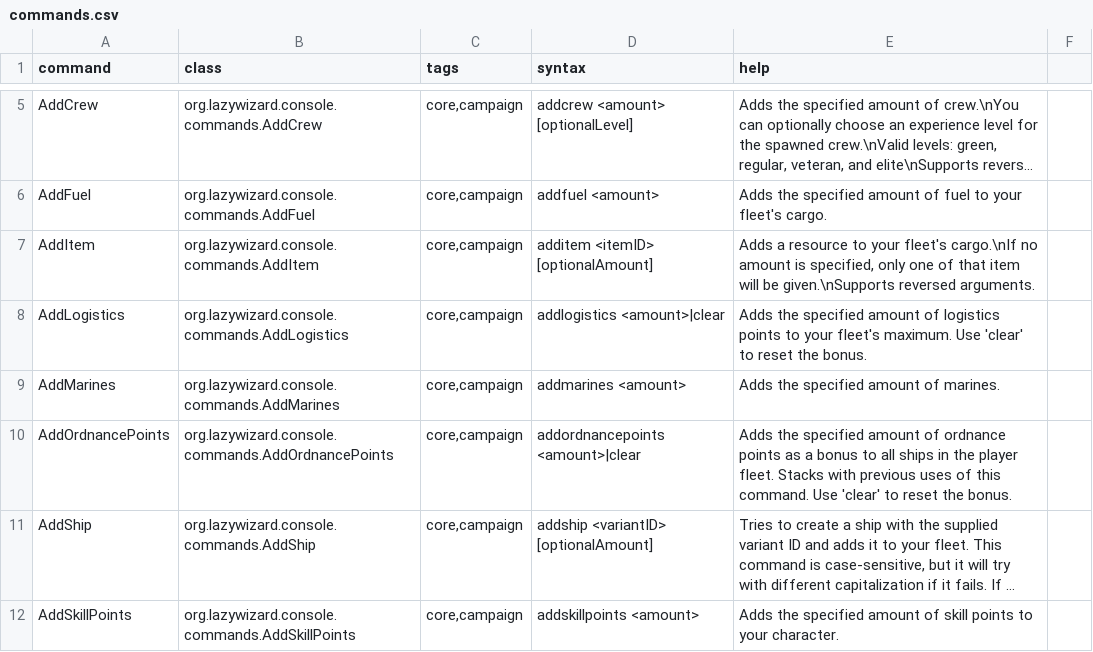
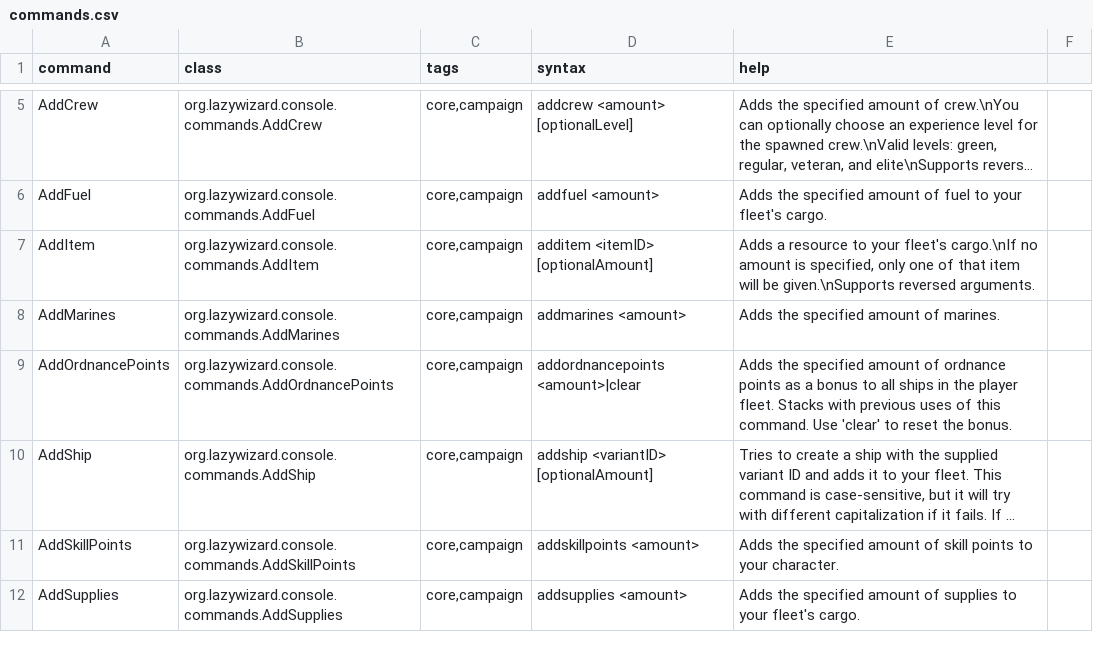
Before and after one commit to LazyWizard/console-commands, a CSV file: commands.csv, drawn as a sheet; only a part is shown, gaps mark what is left out; the shorter side is filled out with more unchanged rows; long unchanged cells end in …; the diff names each change by its address in the sheet, - before the commit and + after, or states it on an @@ line.

Commit message:
Updated to be compatible with 0.7a, removed AddLogistics command

```diff
--- a/commands.csv
+++ b/commands.csv
-row 8: AddLogistics | org.lazywizard.console.commands.AddLogistics | core,campaign | addlogistics <amount>|clear | Adds the specified amount of logistics points to your fleet's maximum. Use 'clear' to reset the bonus.
```
Also changed, not shown: 5 other files.
